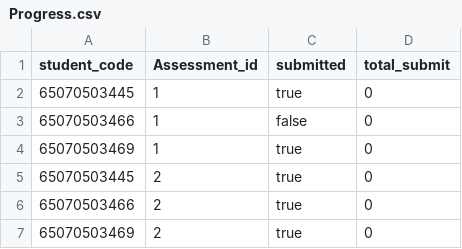
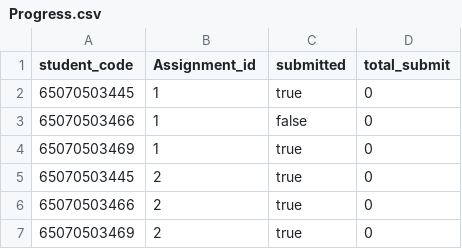
Before and after one commit to okcza515/OOAD2568, a CSV file: ModEd/data/quiz/Progress.csv, drawn as a sheet.

```diff
--- a/ModEd/data/quiz/Progress.csv
+++ b/ModEd/data/quiz/Progress.csv
@@ -1,2 +1,2 @@
-student_code, Assessment_id, submitted, total_submit
+student_code, Assignment_id, submitted, total_submit
 "65070503445", 1, true, 0
```
Also changed, not shown: 25 other files.
